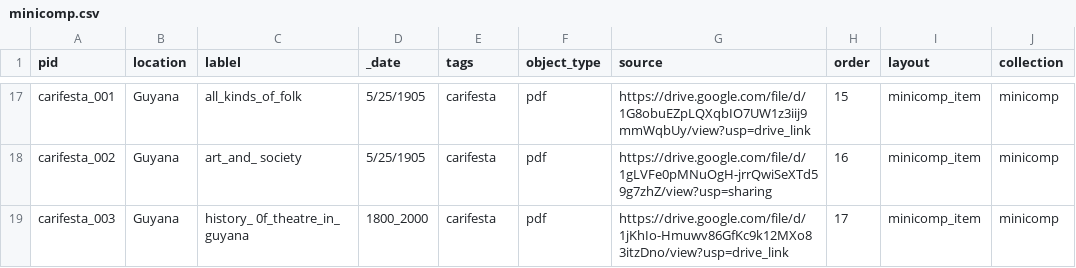
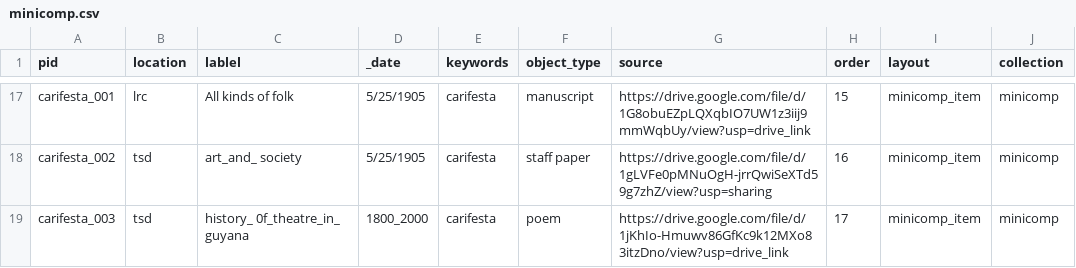
Before and after one commit to UGL2023/minicomp, a CSV file: _data/minicomp.csv, drawn as a sheet; only a part is shown, gaps mark what is left out; the diff covers the shown part only; the diff names each change by its address in the sheet, - before the commit and + after, or states it on an @@ line.

```diff
--- a/_data/minicomp.csv
+++ b/_data/minicomp.csv
-E1: tags
+E1: keywords
-B17 (location): Guyana
+B17 (location): lrc
-C17 (lablel): all_kinds_of_folk
+C17 (lablel): All kinds of folk
-F17 (object_type): pdf
+F17 (object_type): manuscript
-B18:B19 (location): Guyana
+B18:B19 (location): tsd
-F18 (object_type): pdf
+F18 (object_type): staff paper
-F19 (object_type): pdf
+F19 (object_type): poem
```
Also changed, not shown: 33 edited cells elsewhere in this file, 20 other files.
